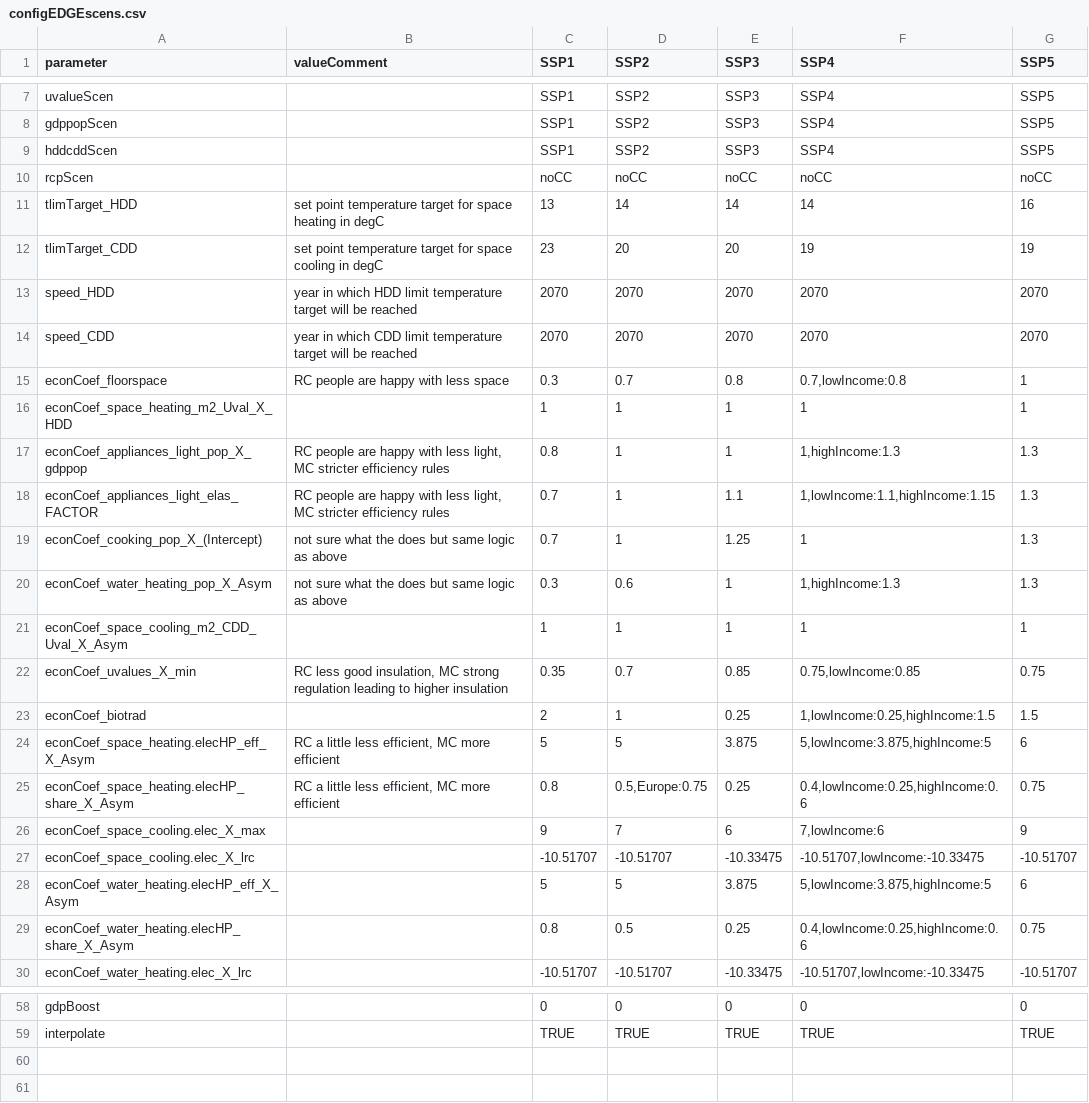
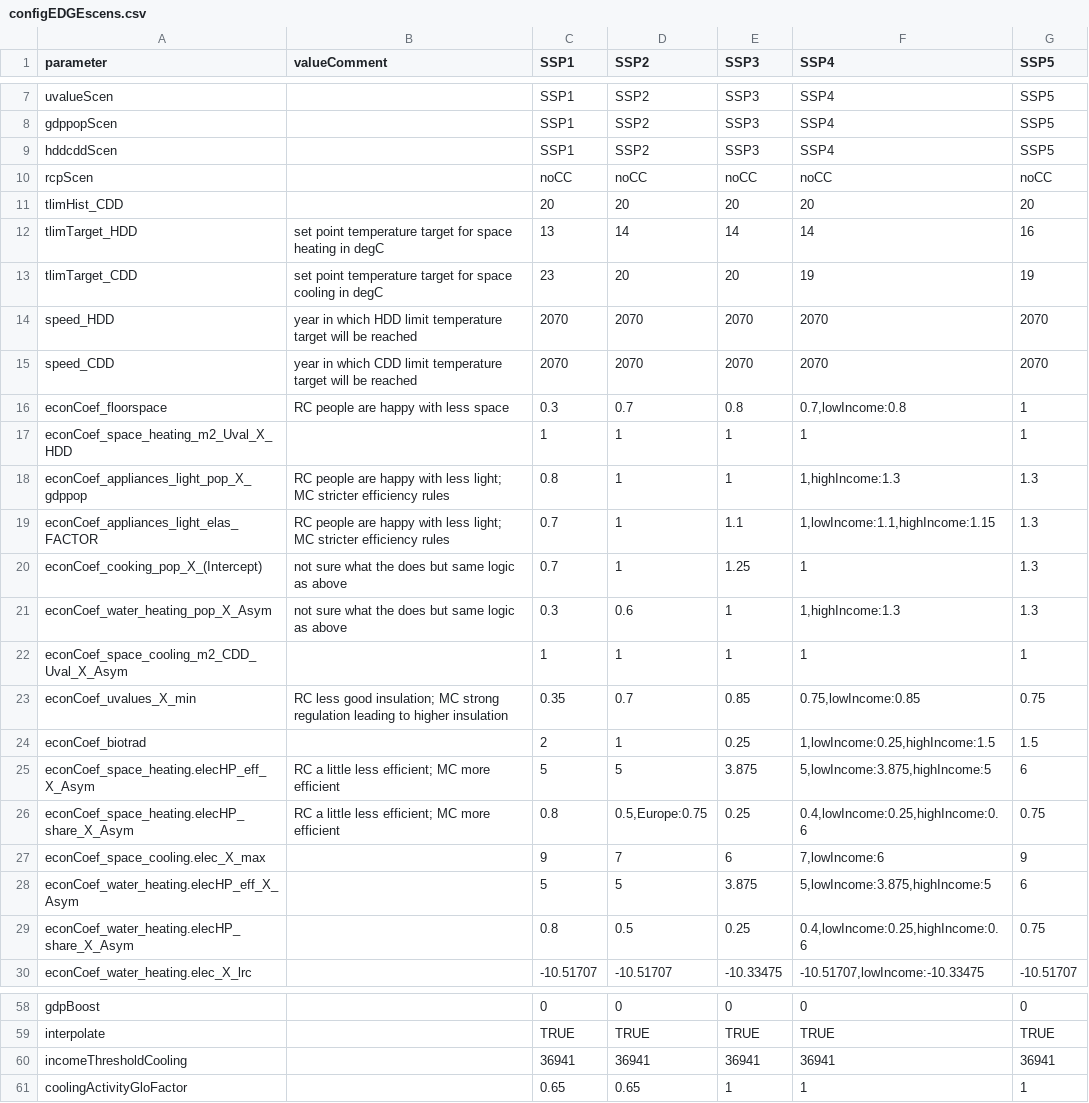
Before and after one commit to pik-piam/edgebuildings, a CSV file: inst/config/configEDGEscens.csv, drawn as a sheet; only a part is shown, gaps mark what is left out; the diff covers the shown part only.

```diff
--- a/inst/config/configEDGEscens.csv
+++ b/inst/config/configEDGEscens.csv
@@ -10,2 +10,3 @@ hddcddScen;;SSP1;SSP2;SSP3;SSP4;SSP5
 rcpScen;;noCC;noCC;noCC;noCC;noCC
+tlimHist_CDD;;20;20;20;20;20
 tlimTarget_HDD;set point temperature target for space heating in degC;13;14;14;14;16
@@ -16,4 +17,4 @@ econCoef_floorspace;RC people are happy with less space;0.3;0.7;0.8;0.7,lowIncom
 econCoef_space_heating_m2_Uval_X_HDD;;1;1;1;1;1
-econCoef_appliances_light_pop_X_gdppop;RC people are happy with less light, MC stricter efficiency rules;0.8;1;1;1,highIncome:1.3;1.3
-econCoef_appliances_light_elas_FACTOR;RC people are happy with less light, MC stricter efficiency rules;0.7;1;1.1;1,lowIncome:1.1,highIncome:1.15;1.3
+econCoef_appliances_light_pop_X_gdppop;"RC people are happy with less light; MC stricter efficiency rules";0.8;1;1;"1,highIncome:1.3";1.3
+econCoef_appliances_light_elas_FACTOR;"RC people are happy with less light; MC stricter efficiency rules";0.7;1;1.1;"1,lowIncome:1.1,highIncome:1.15";1.3
 econCoef_cooking_pop_X_(Intercept);not sure what the does but same logic as above;0.7;1;1.25;1;1.3
@@ -21,2 +22,2 @@ econCoef_water_heating_pop_X_Asym;not sure what the does but same logic as above
 econCoef_space_cooling_m2_CDD_Uval_X_Asym;;1;1;1;1;1
-econCoef_uvalues_X_min;RC less good insulation, MC strong regulation leading to higher insulation;0.35;0.7;0.85;0.75,lowIncome:0.85;0.75
+econCoef_uvalues_X_min;"RC less good insulation; MC strong regulation leading to higher insulation";0.35;0.7;0.85;"0.75,lowIncome:0.85";0.75
@@ -24,2 +25,2 @@ econCoef_biotrad;;2;1;0.25;1,lowIncome:0.25,highIncome:1.5;1.5
-econCoef_space_heating.elecHP_eff_X_Asym;RC a little less efficient, MC more efficient;5;5;3.875;5,lowIncome:3.875,highIncome:5;6
-econCoef_space_heating.elecHP_share_X_Asym;RC a little less efficient, MC more efficient;0.8;0.5,Europe:0.75;0.25;0.4,lowIncome:0.25,highIncome:0.6;0.75
+econCoef_space_heating.elecHP_eff_X_Asym;"RC a little less efficient; MC more efficient";5;5;3.875;"5,lowIncome:3.875,highIncome:5";6
+econCoef_space_heating.elecHP_share_X_Asym;"RC a little less efficient; MC more efficient";0.8;"0.5,Europe:0.75";0.25;"0.4,lowIncome:0.25,highIncome:0.6";0.75
@@ -27 +27,0 @@ econCoef_space_cooling.elec_X_max;;9;7;6;7,lowIncome:6;9
-econCoef_space_cooling.elec_X_lrc;;-10.51707;-10.51707;-10.33475;-10.51707,lowIncome:-10.33475;-10.51707
@@ -59 +59,3 @@ gdpBoost;;0;0;0;0;0
 interpolate;;TRUE;TRUE;TRUE;TRUE;TRUE
+incomeThresholdCooling;;36941;36941;36941;36941;36941
+coolingActivityGloFactor;;0.65;0.65;1;1;1
```
Also changed, not shown: 3 edited cells elsewhere in this file, inst/config/default.csv, 6 other files.
